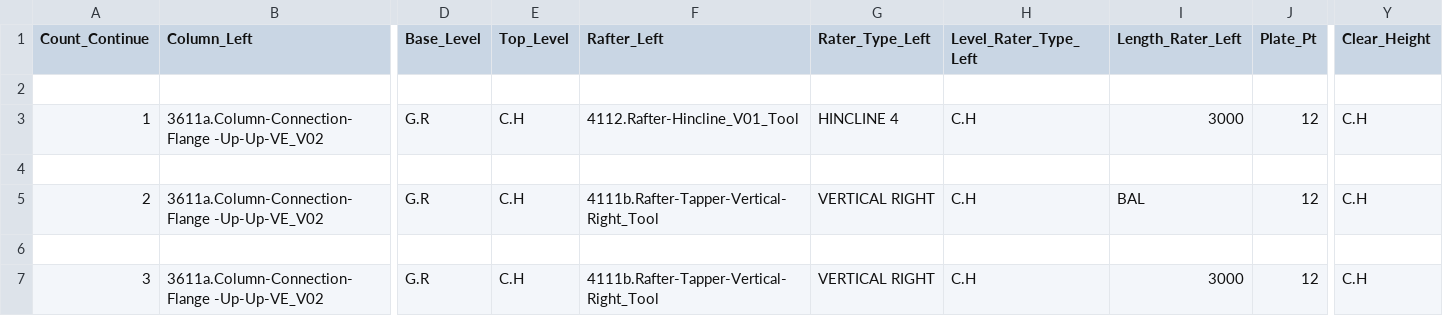
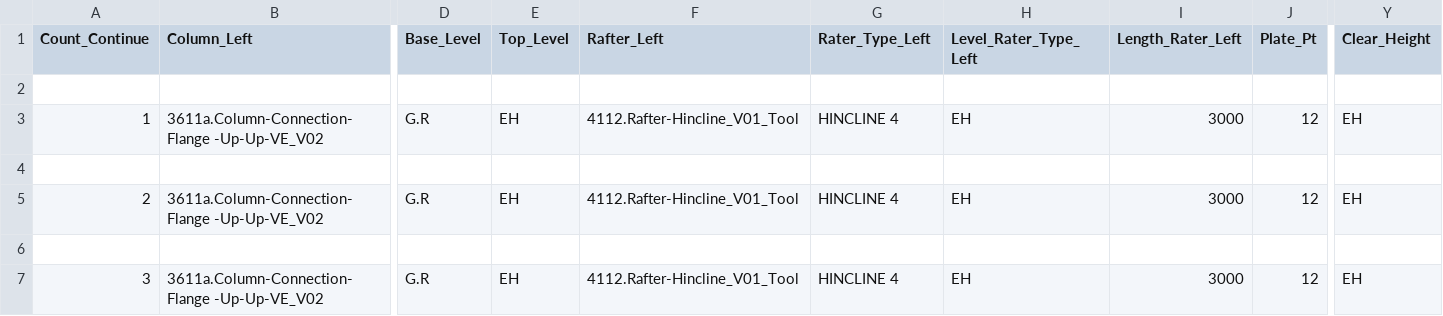
Before and after one commit to nhuannguyen1/pyRevitnvn, a CSV file: PySteelFraming.tab/GetDataFromColumnAndFraming.panel/TestDataToExcel.pushbutton/Data_CSV/Left_Genneral_All.csv, drawn as a sheet; only a part is shown, gaps mark what is left out; the diff names each change by its address in the sheet, - before the commit and + after, or states it on an @@ line.

```diff
--- a/PySteelFraming.tab/GetDataFromColumnAndFraming.panel/TestDataToExcel.pushbutton/Data_CSV/Left_Genneral_All.csv
+++ b/PySteelFraming.tab/GetDataFromColumnAndFraming.panel/TestDataToExcel.pushbutton/Data_CSV/Left_Genneral_All.csv
-E3 (Top_Level): C.H
+E3 (Top_Level): EH
-H3 (Level_Rater_Type_Left): C.H
+H3 (Level_Rater_Type_Left): EH
-Y3 (Clear_Height): C.H
+Y3 (Clear_Height): EH
-E5 (Top_Level): C.H
+E5 (Top_Level): EH
-F5 (Rafter_Left): 4111b.Rafter-Tapper-Vertical-Right_Tool
+F5 (Rafter_Left): 4112.Rafter-Hincline_V01_Tool
-G5 (Rater_Type_Left): VERTICAL RIGHT
+G5 (Rater_Type_Left): HINCLINE 4
-H5 (Level_Rater_Type_Left): C.H
+H5 (Level_Rater_Type_Left): EH
-I5 (Length_Rater_Left): BAL
+I5 (Length_Rater_Left): 3000
-Y5 (Clear_Height): C.H
+Y5 (Clear_Height): EH
-E7 (Top_Level): C.H
+E7 (Top_Level): EH
-F7 (Rafter_Left): 4111b.Rafter-Tapper-Vertical-Right_Tool
+F7 (Rafter_Left): 4112.Rafter-Hincline_V01_Tool
-G7 (Rater_Type_Left): VERTICAL RIGHT
+G7 (Rater_Type_Left): HINCLINE 4
-H7 (Level_Rater_Type_Left): C.H
+H7 (Level_Rater_Type_Left): EH
-Y7 (Clear_Height): C.H
+Y7 (Clear_Height): EH
```
Also changed, not shown: PySteelFraming.tab/GetDataFromColumnAndFraming.panel/TestDataToExcel.pushbutton/Data_CSV/Config_Setting.csv, PySteelFraming.tab/GetDataFromColumnAndFraming.panel/TestDataToExcel.pushbutton/Data_CSV/Right_Genneral_All.csv, 20 other files.
